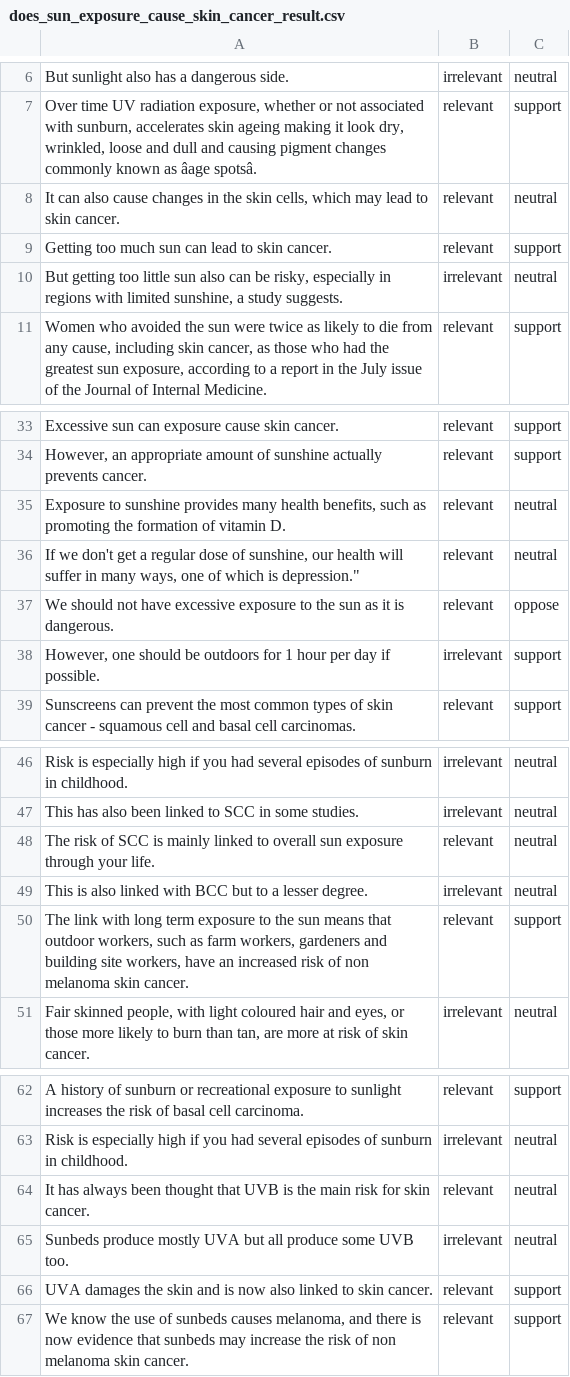
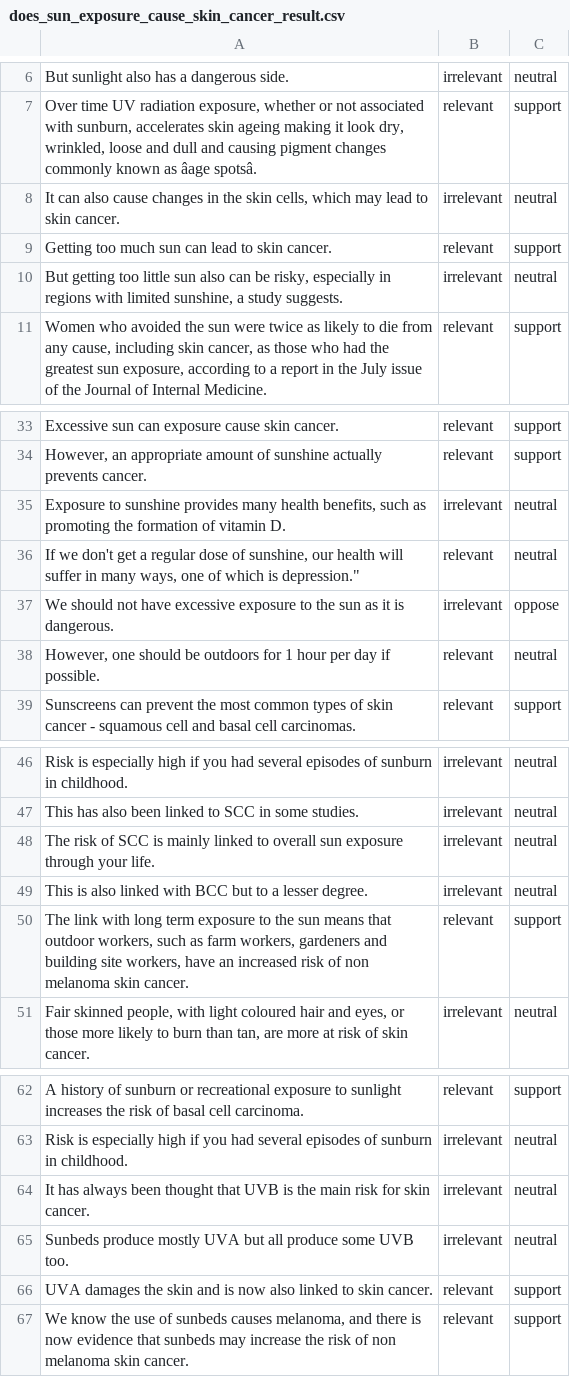
Before and after one commit to saradhix/chis, a CSV file: results/does_sun_exposure_cause_skin_cancer_result.csv, drawn as a sheet; only a part is shown, gaps mark what is left out; the diff names each change by its address in the sheet, - before the commit and + after, or states it on an @@ line.

```diff
--- a/results/does_sun_exposure_cause_skin_cancer_result.csv
+++ b/results/does_sun_exposure_cause_skin_cancer_result.csv
-B8: relevant
+B8: irrelevant
-B35: relevant
+B35: irrelevant
-B37: relevant
+B37: irrelevant
-B38: irrelevant
+B38: relevant
-C38: support
+C38: neutral
-B48: relevant
+B48: irrelevant
-B64: relevant
+B64: irrelevant
```
Also changed, not shown: results/ecigarettes_result.csv, results/vitaminC_common_cold.csv, 6 other files.
